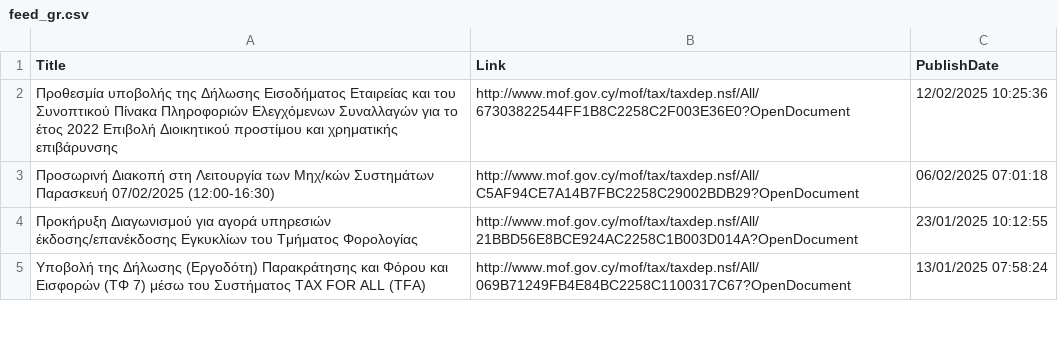
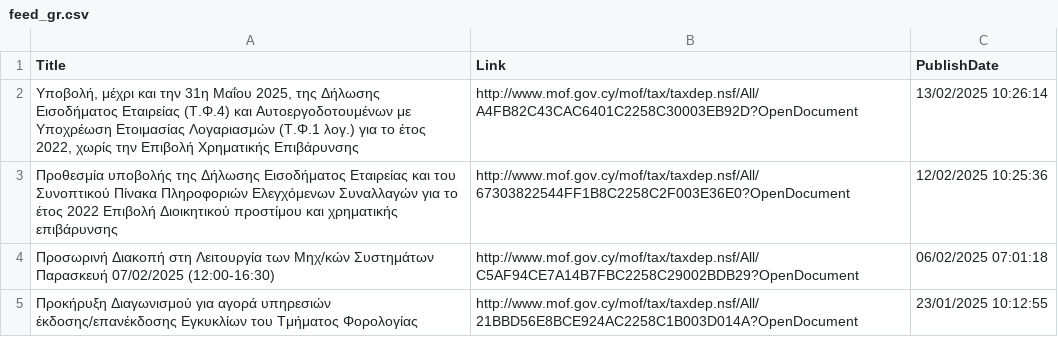
Before and after one commit to kapiosk/MoFTaxRSS, a CSV file: Data/feed_gr.csv, drawn as a sheet; only a part is shown; the shorter side is filled out with more unchanged rows; the diff names each change by its address in the sheet, - before the commit and + after, or states it on an @@ line.

Commit message:
Automated commit

```diff
--- a/Data/feed_gr.csv
+++ b/Data/feed_gr.csv
+row 2: Υποβολή, μέχρι και την 31η Μαΐου 2025, της Δήλωσης Εισοδήματος Εταιρείας (Τ.Φ.4) και Αυτοεργοδοτουμένων με Υποχρέωση Ετοιμασίας Λογαριασμών (Τ.Φ.1 λογ.) για το έτος 2022, χωρίς την Επιβολή Χρηματικής Επιβάρυνσης | http://www.mof.gov.cy/mof/tax/taxdep.nsf/All/A4FB82C43CAC6401C2258C30003EB92D?OpenDocument | 13/02/2025 10:26:14
```
